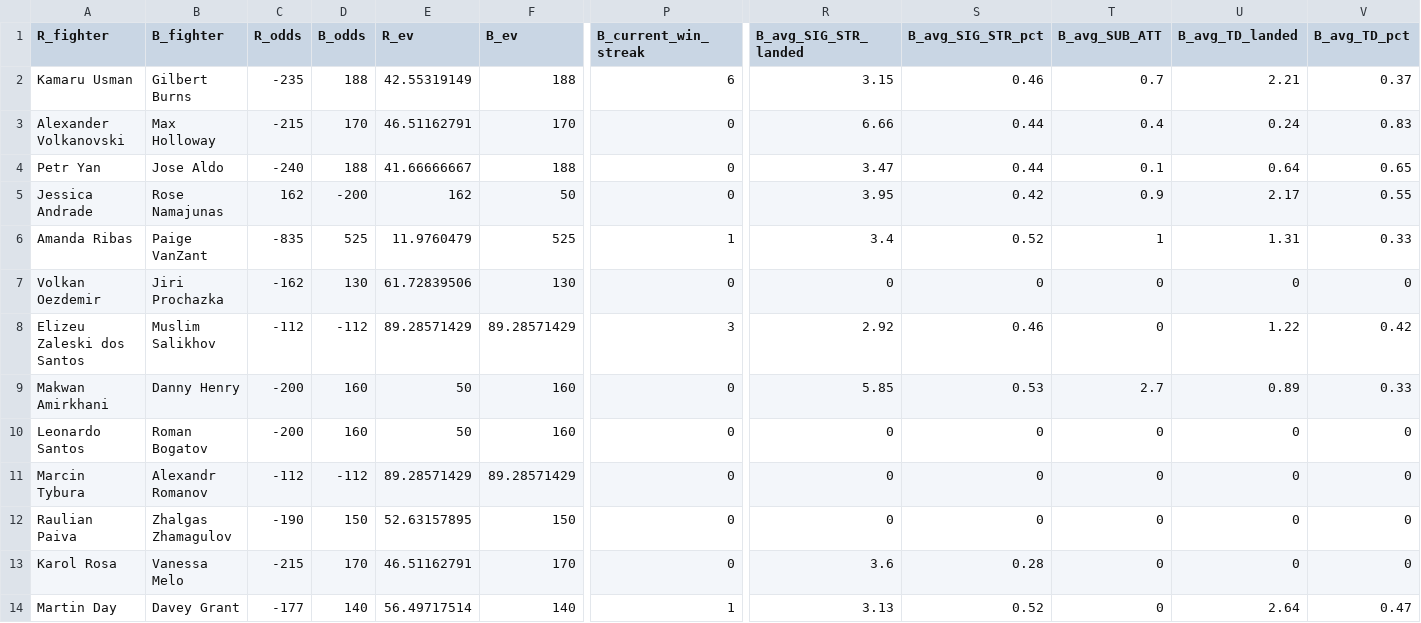
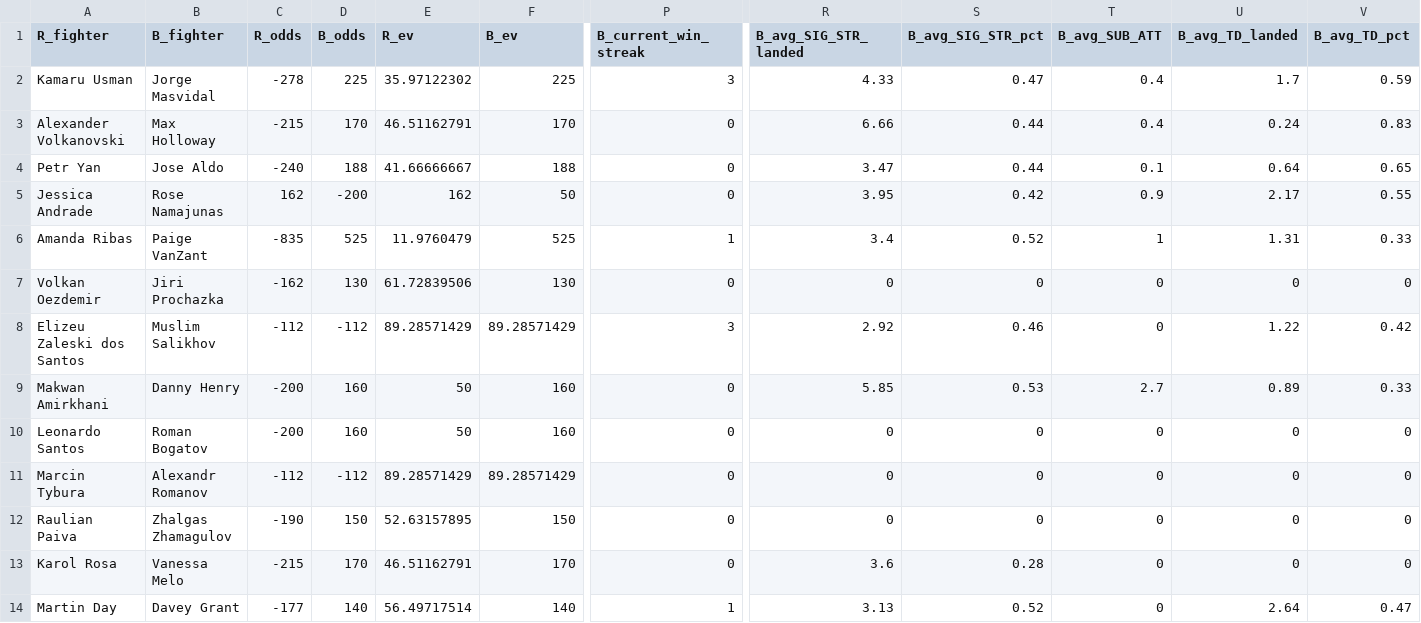
Before and after one commit to shortlikeafox/tiger-millionaire, a CSV file: event_scraper/scraped_event.csv, drawn as a sheet; only a part is shown, gaps mark what is left out; the diff covers the shown part only; the diff names each change by its address in the sheet, - before the commit and + after, or states it on an @@ line.

```diff
--- a/event_scraper/scraped_event.csv
+++ b/event_scraper/scraped_event.csv
-B2 (B_fighter): Gilbert Burns
+B2 (B_fighter): Jorge Masvidal
-C2 (R_odds): -235
+C2 (R_odds): -278
-D2 (B_odds): 188
+D2 (B_odds): 225
-E2 (R_ev): 42.55319149
+E2 (R_ev): 35.97122302
-F2 (B_ev): 188
+F2 (B_ev): 225
-P2 (B_current_win_streak): 6
+P2 (B_current_win_streak): 3
-R2 (B_avg_SIG_STR_landed): 3.15
+R2 (B_avg_SIG_STR_landed): 4.33
-S2 (B_avg_SIG_STR_pct): 0.46
+S2 (B_avg_SIG_STR_pct): 0.47
-T2 (B_avg_SUB_ATT): 0.7
+T2 (B_avg_SUB_ATT): 0.4
-U2 (B_avg_TD_landed): 2.21
+U2 (B_avg_TD_landed): 1.7
-V2 (B_avg_TD_pct): 0.37
+V2 (B_avg_TD_pct): 0.59
```
Also changed, not shown: 28 edited cells elsewhere in this file, automated_model_creation/models.csv, 5 other files.
